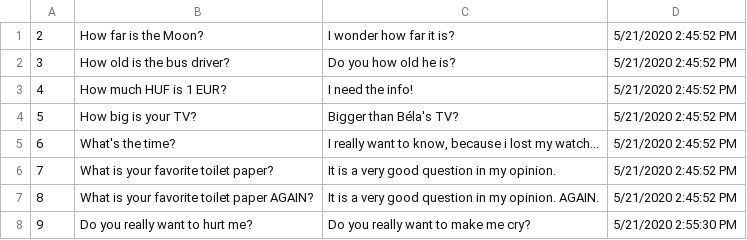
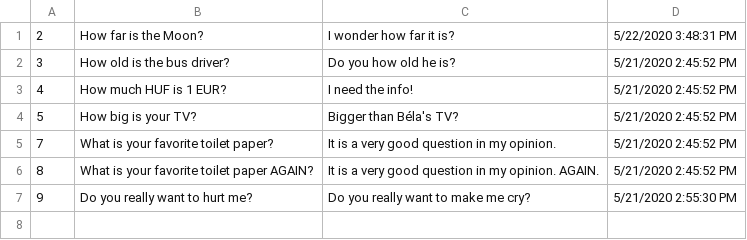
Before and after one commit to mezeigergely/AskMate, a CSV file: bin/Debug/netcoreapp3.1/questions.csv, drawn as a sheet.

Commit message:
editable questions

```diff
--- a/bin/Debug/netcoreapp3.1/questions.csv
+++ b/bin/Debug/netcoreapp3.1/questions.csv
@@ -1,2 +1,2 @@
-2;How far is the Moon?;I wonder how far it is?;5/21/2020 2:45:52 PM
+2;How far is the Moon?;I wonder how far it is?;5/22/2020 3:48:31 PM
 3;How old is the bus driver?;Do you how old he is?;5/21/2020 2:45:52 PM
@@ -4,3 +4,2 @@
 5;How big is your TV?;Bigger than Béla's TV?;5/21/2020 2:45:52 PM
-6;What's the time?;I really want to know, because i lost my watch...;5/21/2020 2:45:52 PM
 7;What is your favorite toilet paper?;It is a very good question in my opinion.;5/21/2020 2:45:52 PM
```
Also changed, not shown: answers.csv, bin/Debug/netcoreapp3.1/answers.csv, 22 other files.
